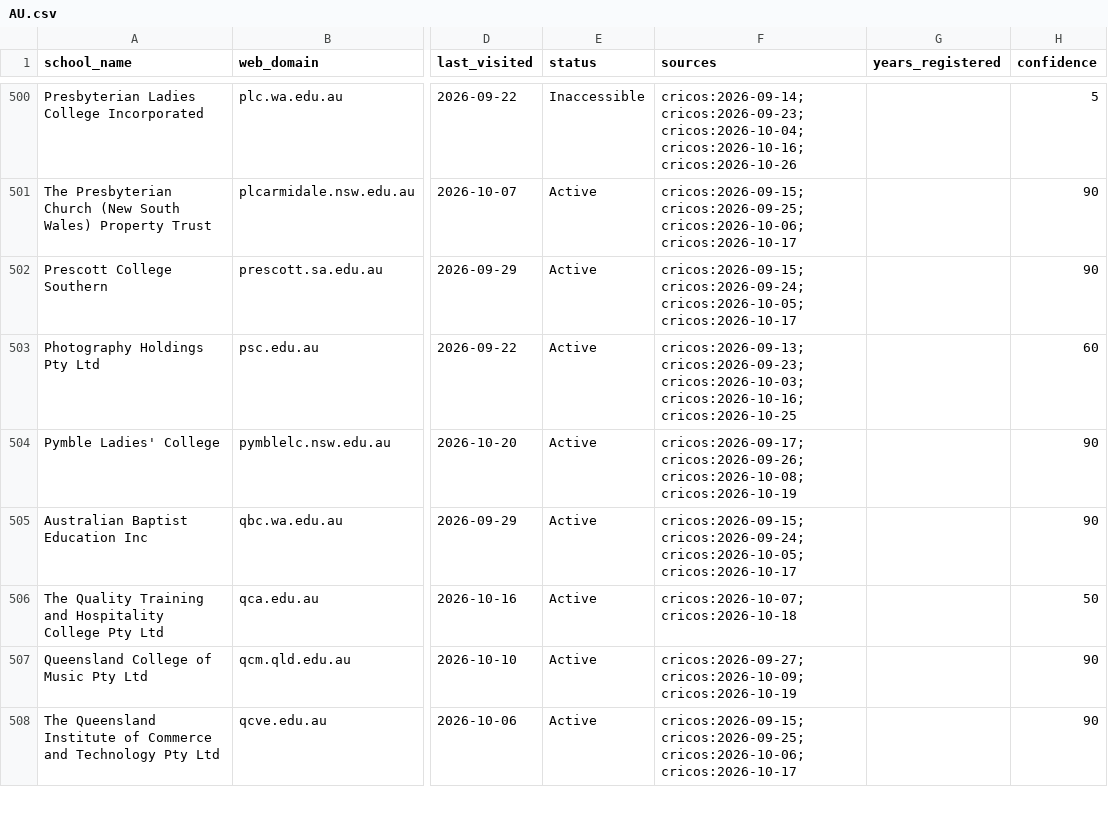
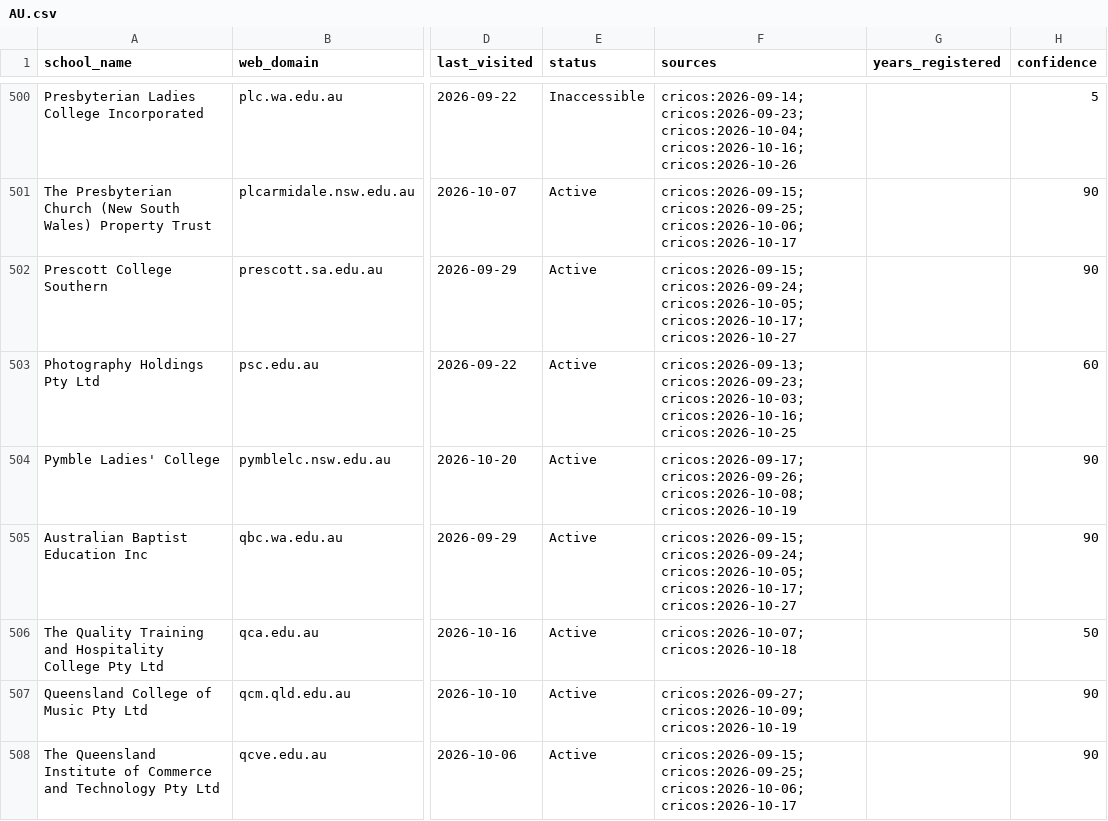
Before and after one commit to yifeiwu/edu-list, a CSV file: data/countries/AU.csv, drawn as a sheet; only a part is shown, gaps mark what is left out; the diff covers the shown part only; the diff names each change by its address in the sheet, - before the commit and + after, or states it on an @@ line.

```diff
--- a/data/countries/AU.csv
+++ b/data/countries/AU.csv
-F502 (sources): cricos:2026-09-15;cricos:2026-09-24;cricos:2026-10-05;cricos:2026-10-17
+F502 (sources): cricos:2026-09-15;cricos:2026-09-24;cricos:2026-10-05;cricos:2026-10-17;cricos:2026-10-27
-F505 (sources): cricos:2026-09-15;cricos:2026-09-24;cricos:2026-10-05;cricos:2026-10-17
+F505 (sources): cricos:2026-09-15;cricos:2026-09-24;cricos:2026-10-05;cricos:2026-10-17;cricos:2026-10-27
```
Also changed, not shown: 13 edited cells elsewhere in this file, data/countries/BD.csv, data/countries/BO.csv, 16 other files.
